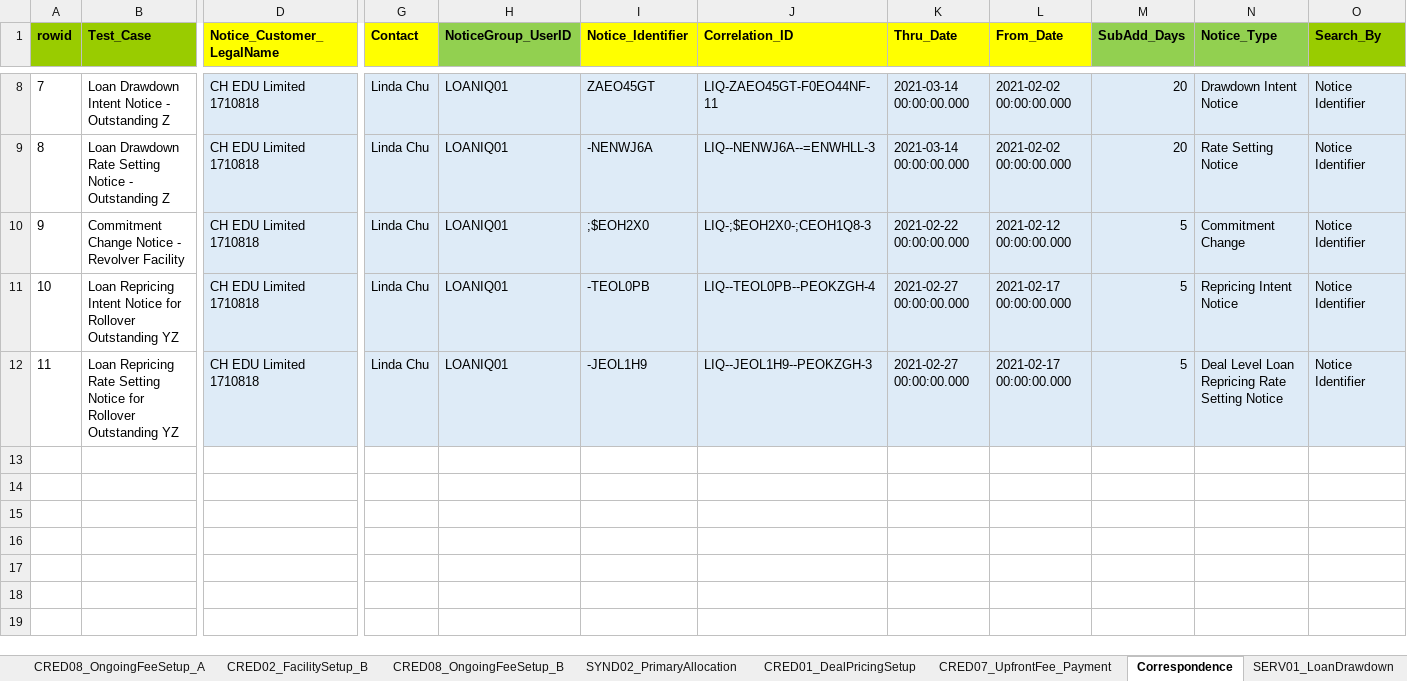
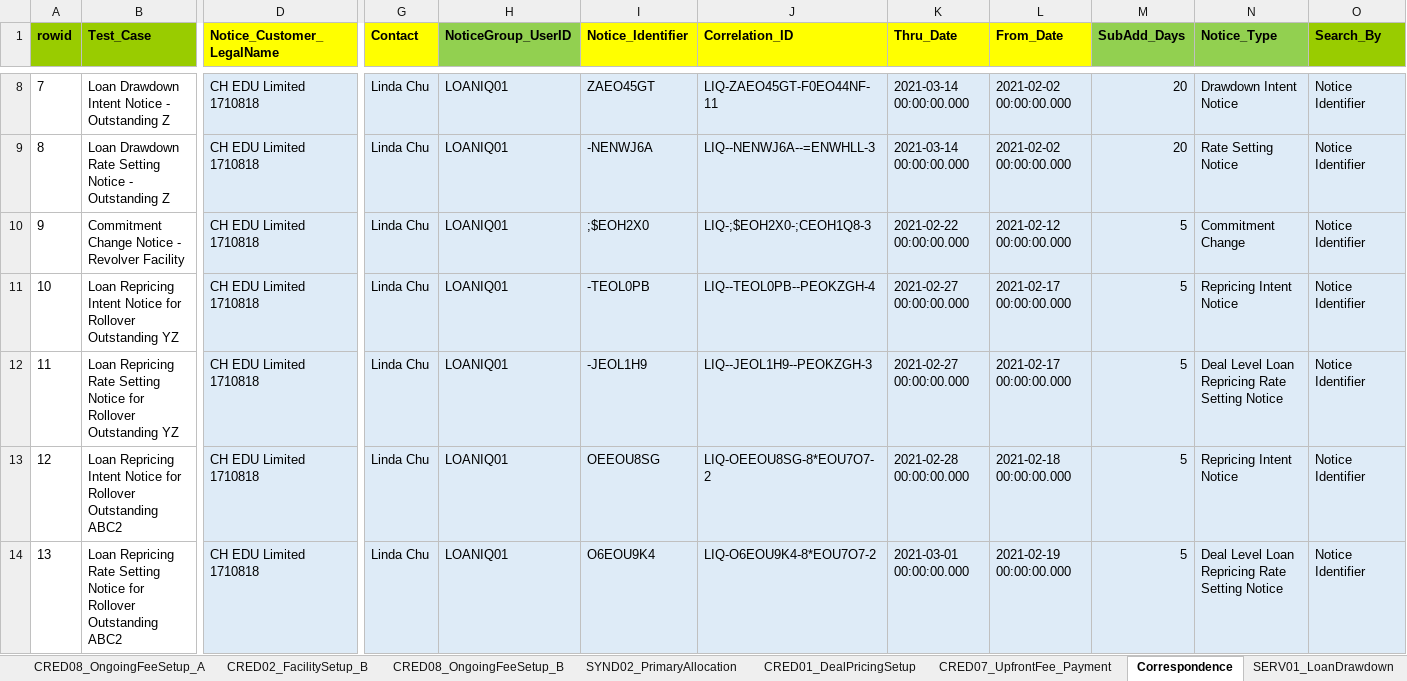
Before and after one commit to shirleenhong/automation-loan-application-cba, an Excel workbook: DataSet/NewUATDeals_DataSet/Deal_CH_EDU_BILAT.xlsx, sheet Correspondence, drawn as a sheet; only a part is shown, gaps mark what is left out; values as stored, in another font and other column widths than the file's, no borders; rows hold the shown columns only; the diff names each change by its address in the sheet, - before the commit and + after, or states it on an @@ line.

Commit message:
GDE-9555 Interest capitalisation and rollover
Added new high level keywords
Added new test suite for Apr01
Renamed PIM Future Bilat test suite to 02_Deal_PIM_Future_BILAT in
preparation for the base rate test suite for Apr01 transactions

```diff
--- a/DataSet/NewUATDeals_DataSet/Deal_CH_EDU_BILAT.xlsx (sheet Correspondence)
+++ b/DataSet/NewUATDeals_DataSet/Deal_CH_EDU_BILAT.xlsx (sheet Correspondence)
+row 13: 12 | Loan Repricing Intent Notice for Rollover Outstanding ABC2 | CH EDU Limited 1710818 | Linda Chu | LOANIQ01 | OEEOU8SG | LIQ-OEEOU8SG-8*EOU7O7-2 | 2021-02-28 00:00:00.000 | 2021-02-18 00:00:00.000 | 5 | Repricing Intent Notice | Notice Identifier
+row 14: 13 | Loan Repricing Rate Setting Notice for Rollover Outstanding ABC2 | CH EDU Limited 1710818 | Linda Chu | LOANIQ01 | O6EOU9K4 | LIQ-O6EOU9K4-8*EOU7O7-2 | 2021-03-01 00:00:00.000 | 2021-02-19 00:00:00.000 | 5 | Deal Level Loan Repricing Rate Setting Notice | Notice Identifier
```
Also changed, not shown: sheet SERV11_LoanMerge, sheet SERV29_PaymentFees, sheet SERV01_LoanDrawdown, 5 other files.
